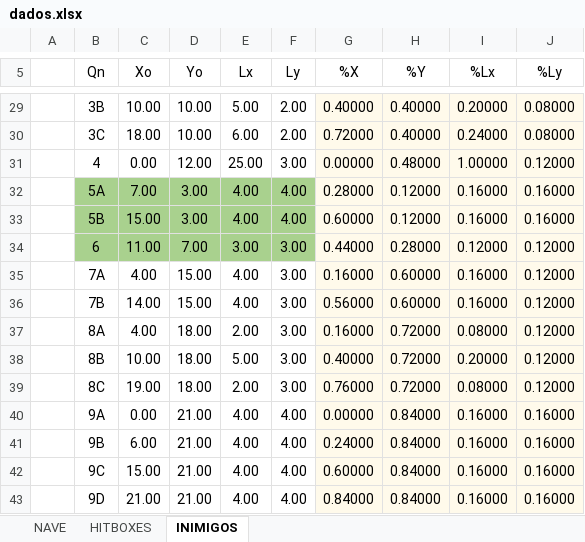
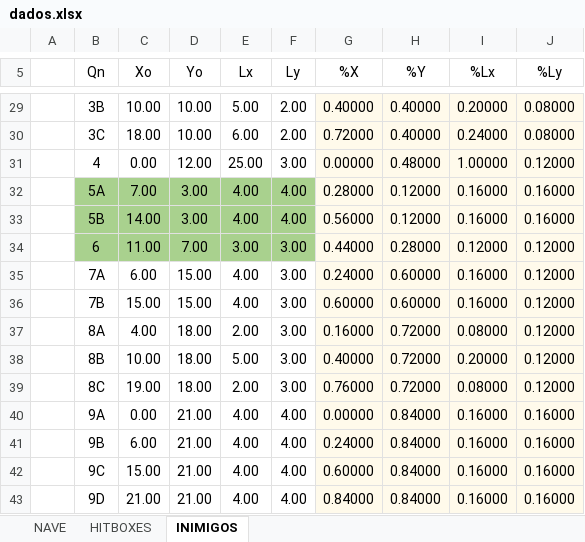
Before and after one commit to alexandrenjr/meu-jogo, an Excel workbook: assets/dados.xlsx, sheet INIMIGOS, drawn as a sheet; only a part is shown, gaps mark what is left out; values as stored, in another font and other column widths than the file's, no borders; table styles not drawn; the diff names each change by its address in the sheet, - before the commit and + after, or states it on an @@ line.

```diff
--- a/assets/dados.xlsx (sheet INIMIGOS)
+++ b/assets/dados.xlsx (sheet INIMIGOS)
-C33 (Xo): 15.00
+C33 (Xo): 14.00
-G33 (%X): 0.60000
+G33 (%X): 0.56000
-C35 (Xo): 4.00
+C35 (Xo): 6.00
-G35 (%X): 0.16000
+G35 (%X): 0.24000
-C36 (Xo): 14.00
+C36 (Xo): 15.00
-G36 (%X): 0.56000
+G36 (%X): 0.60000
```
Also changed, not shown: 4 other files.
